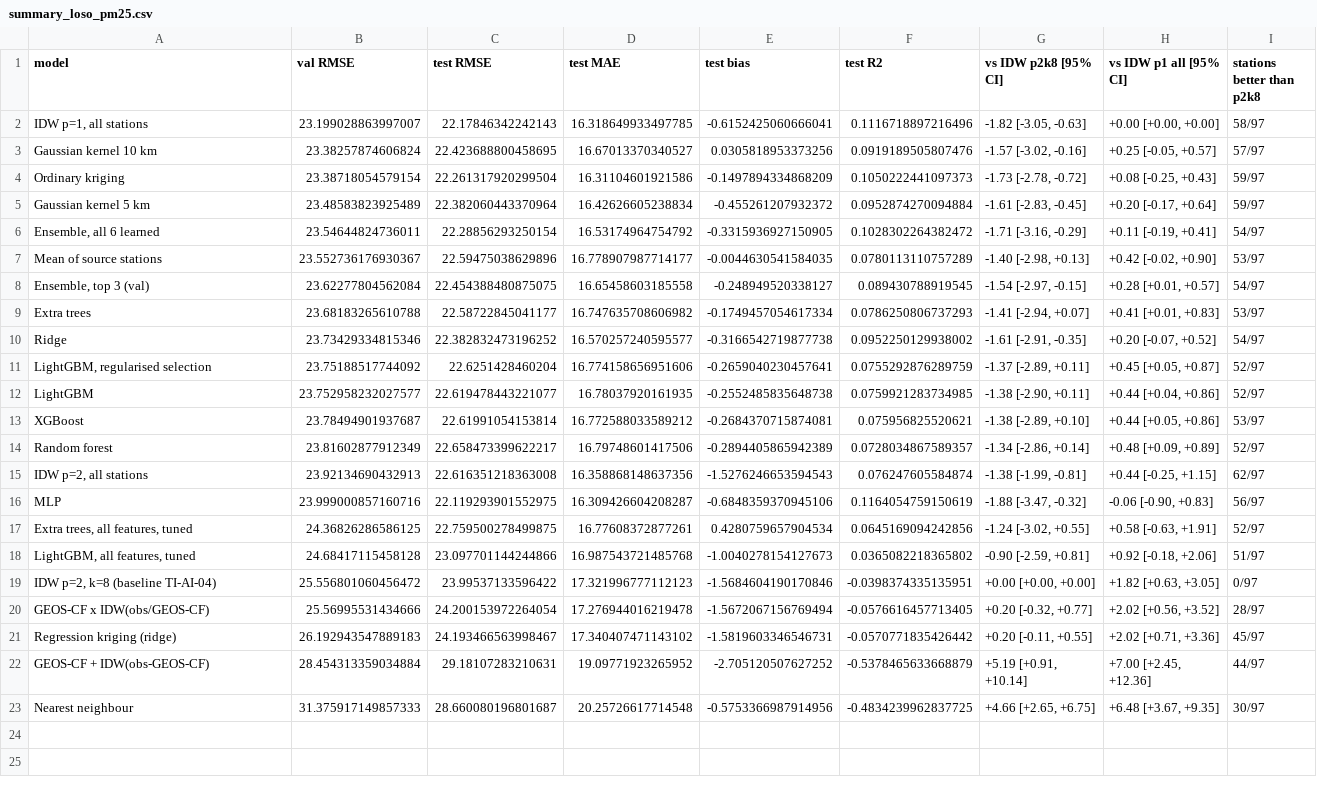
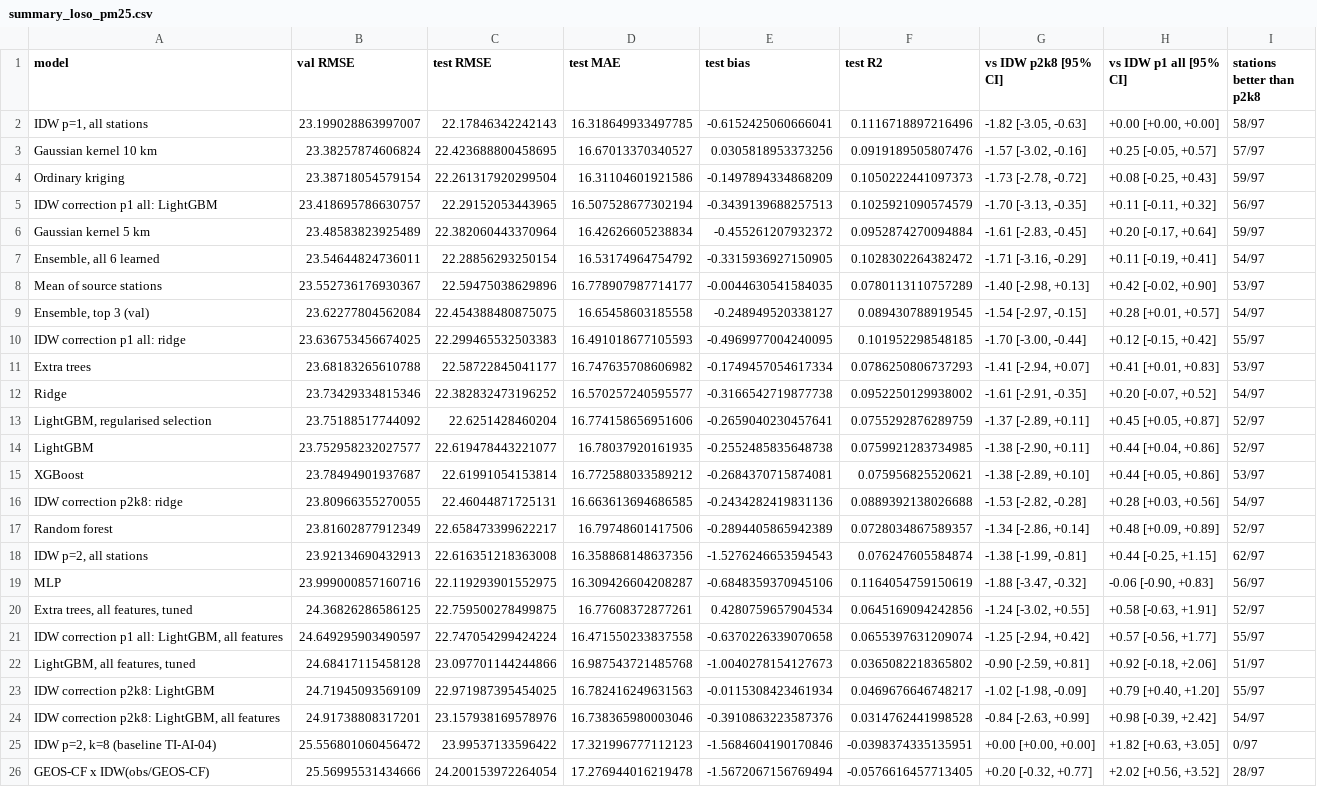
Before and after one commit to ppthimmel/SIPPolusi, a CSV file: docs/experiments/model-comparison-ds-v0.3.0/results/summary_loso_pm25.csv, drawn as a sheet; only a part is shown; the shorter side is filled out with more unchanged rows.

```diff
--- a/docs/experiments/model-comparison-ds-v0.3.0/results/summary_loso_pm25.csv
+++ b/docs/experiments/model-comparison-ds-v0.3.0/results/summary_loso_pm25.csv
@@ -4,2 +4,3 @@ Gaussian kernel 10 km,23.38257874606824,22.423688800458695,16.67013370340527,0.0
 Ordinary kriging,23.38718054579154,22.261317920299504,16.31104601921586,-0.1497894334868209,0.1050222441097373,"-1.73 [-2.78, -0.72]","+0.08 [-0.25, +0.43]",59/97
+IDW correction p1 all: LightGBM,23.418695786630757,22.29152053443965,16.507528677302194,-0.3439139688257513,0.1025921090574579,"-1.70 [-3.13, -0.35]","+0.11 [-0.11, +0.32]",56/97
 Gaussian kernel 5 km,23.48583823925489,22.382060443370964,16.42626605238834,-0.455261207932372,0.0952874270094884,"-1.61 [-2.83, -0.45]","+0.20 [-0.17, +0.64]",59/97
@@ -8,2 +9,3 @@ Mean of source stations,23.552736176930367,22.59475038629896,16.778907987714177,
 "Ensemble, top 3 (val)",23.62277804562084,22.454388480875075,16.65458603185558,-0.248949520338127,0.089430788919545,"-1.54 [-2.97, -0.15]","+0.28 [+0.01, +0.57]",54/97
+IDW correction p1 all: ridge,23.636753456674025,22.299465532503383,16.491018677105593,-0.4969977004240095,0.101952298548185,"-1.70 [-3.00, -0.44]","+0.12 [-0.15, +0.42]",55/97
 Extra trees,23.68183265610788,22.58722845041177,16.747635708606982,-0.1749457054617334,0.0786250806737293,"-1.41 [-2.94, +0.07]","+0.41 [+0.01, +0.83]",53/97
@@ -13,2 +15,3 @@ LightGBM,23.752958232027577,22.619478443221077,16.78037920161935,-0.255248583564
 XGBoost,23.78494901937687,22.61991054153814,16.772588033589212,-0.2684370715874081,0.075956825520621,"-1.38 [-2.89, +0.10]","+0.44 [+0.05, +0.86]",53/97
+IDW correction p2k8: ridge,23.80966355270055,22.46044871725131,16.663613694686585,-0.2434282419831136,0.0889392138026688,"-1.53 [-2.82, -0.28]","+0.28 [+0.03, +0.56]",54/97
 Random forest,23.81602877912349,22.658473399622217,16.79748601417506,-0.2894405865942389,0.0728034867589357,"-1.34 [-2.86, +0.14]","+0.48 [+0.09, +0.89]",52/97
@@ -17,3 +20,6 @@ MLP,23.999000857160716,22.119293901552975,16.309426604208287,-0.6848359370945106
 "Extra trees, all features, tuned",24.36826286586125,22.759500278499875,16.77608372877261,0.4280759657904534,0.0645169094242856,"-1.24 [-3.02, +0.55]","+0.58 [-0.63, +1.91]",52/97
+"IDW correction p1 all: LightGBM, all features",24.649295903490597,22.747054299424224,16.471550233837558,-0.6370226339070658,0.0655397631209074,"-1.25 [-2.94, +0.42]","+0.57 [-0.56, +1.77]",55/97
 "LightGBM, all features, tuned",24.68417115458128,23.097701144244866,16.987543721485768,-1.0040278154127673,0.0365082218365802,"-0.90 [-2.59, +0.81]","+0.92 [-0.18, +2.06]",51/97
+IDW correction p2k8: LightGBM,24.71945093569109,22.971987395454025,16.782416249631563,-0.0115308423461934,0.0469676646748217,"-1.02 [-1.98, -0.09]","+0.79 [+0.40, +1.20]",55/97
+"IDW correction p2k8: LightGBM, all features",24.91738808317201,23.157938169578976,16.738365980003046,-0.3910863223587376,0.0314762441998528,"-0.84 [-2.63, +0.99]","+0.98 [-0.39, +2.42]",54/97
 "IDW p=2, k=8 (baseline TI-AI-04)",25.556801060456472,23.99537133596422,17.321996777112123,-1.5684604190170846,-0.0398374335135951,"+0.00 [+0.00, +0.00]","+1.82 [+0.63, +3.05]",0/97
```
Also changed, not shown: docs/experiments/model-comparison-ds-v0.3.0/results/fixed_metrics.csv, docs/experiments/model-comparison-ds-v0.3.0/results/loso_no2_metrics.csv, 12 other files.
